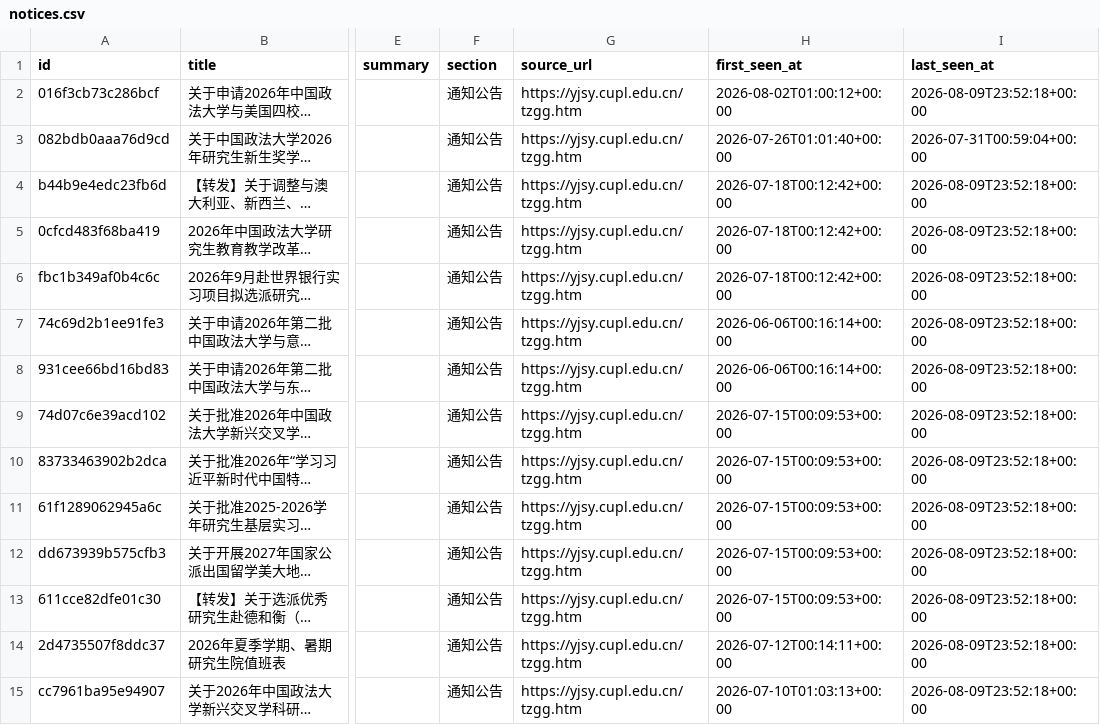
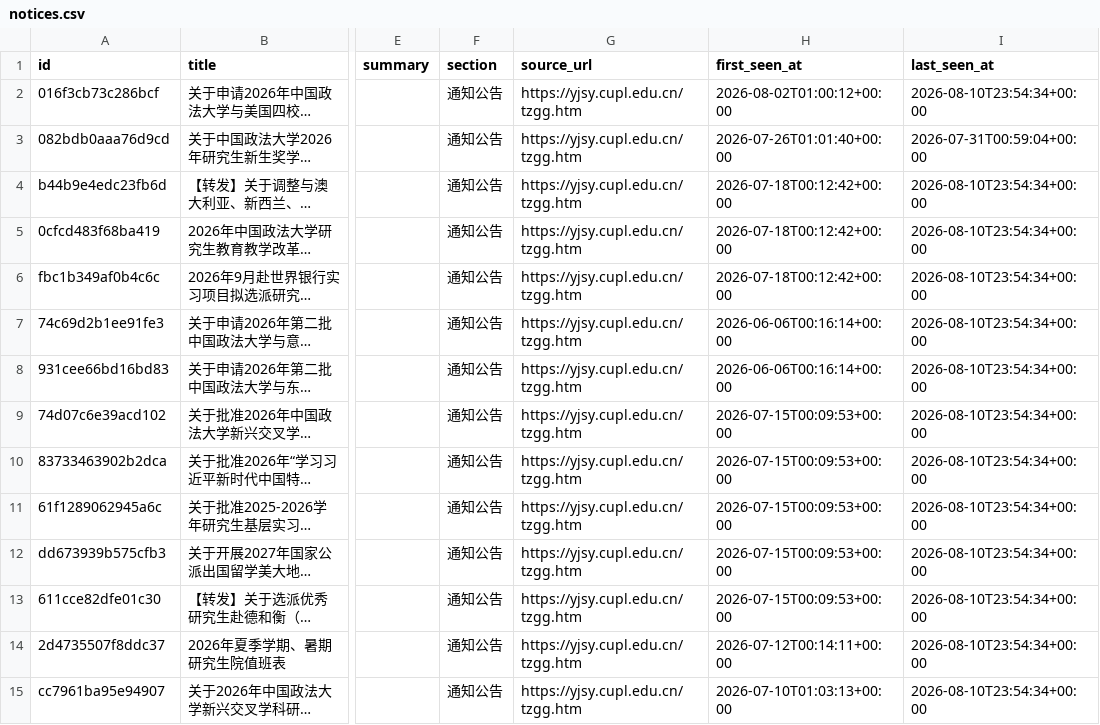
Before and after one commit to houdemingfagewuzhigong/cupl-yjsy-notice-watch, a CSV file: data/notices.csv, drawn as a sheet; only a part is shown, gaps mark what is left out; long unchanged cells end in …; the diff covers the shown part only; the diff names each change by its address in the sheet, - before the commit and + after, or states it on an @@ line.

```diff
--- a/data/notices.csv
+++ b/data/notices.csv
-I2 (last_seen_at): 2026-08-09T23:52:18+00:00
+I2 (last_seen_at): 2026-08-10T23:54:34+00:00
-I4:I15 (last_seen_at): 2026-08-09T23:52:18+00:00
+I4:I15 (last_seen_at): 2026-08-10T23:54:34+00:00
```
Also changed, not shown: 47 edited cells elsewhere in this file, 2 other files.
